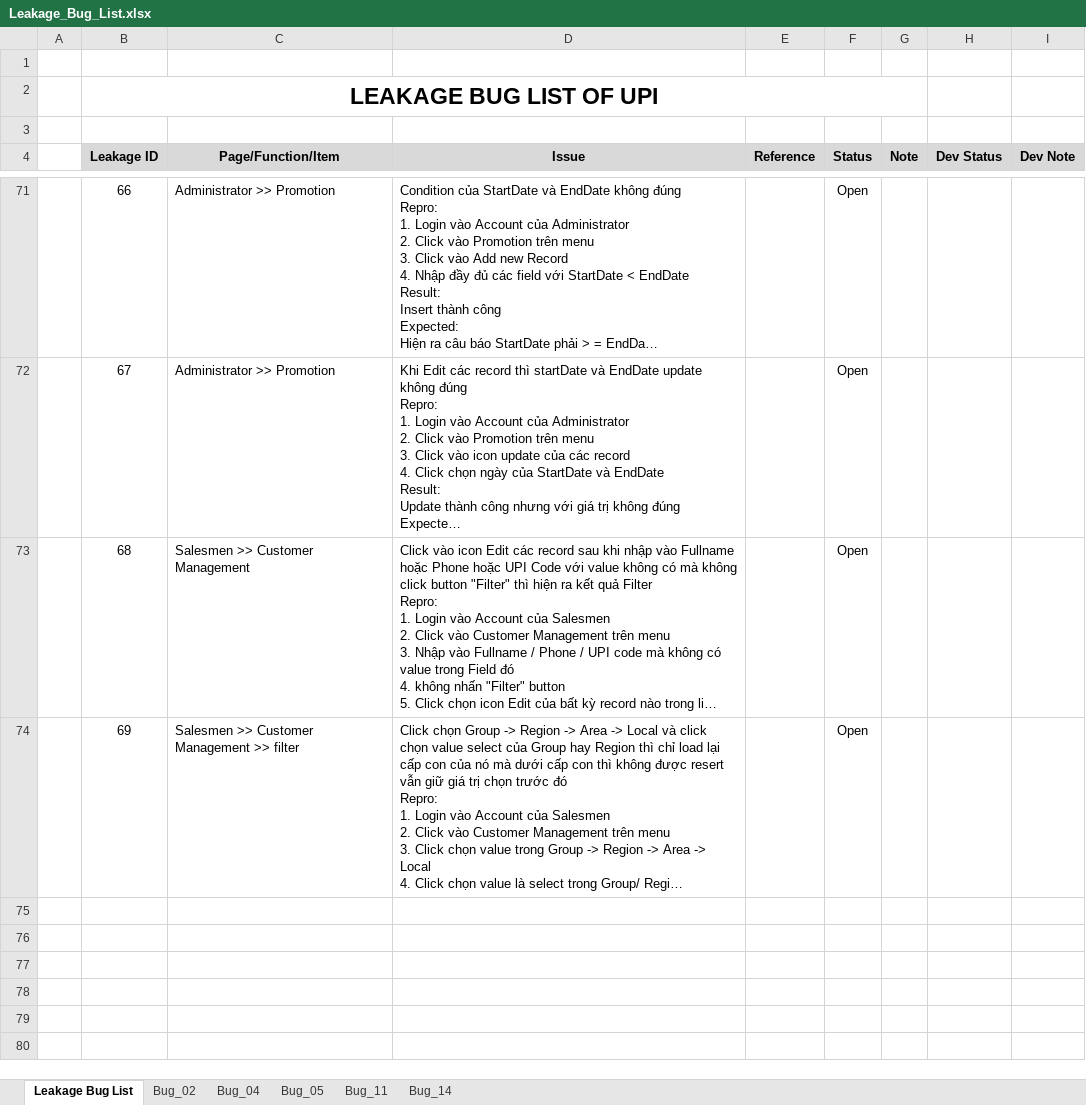
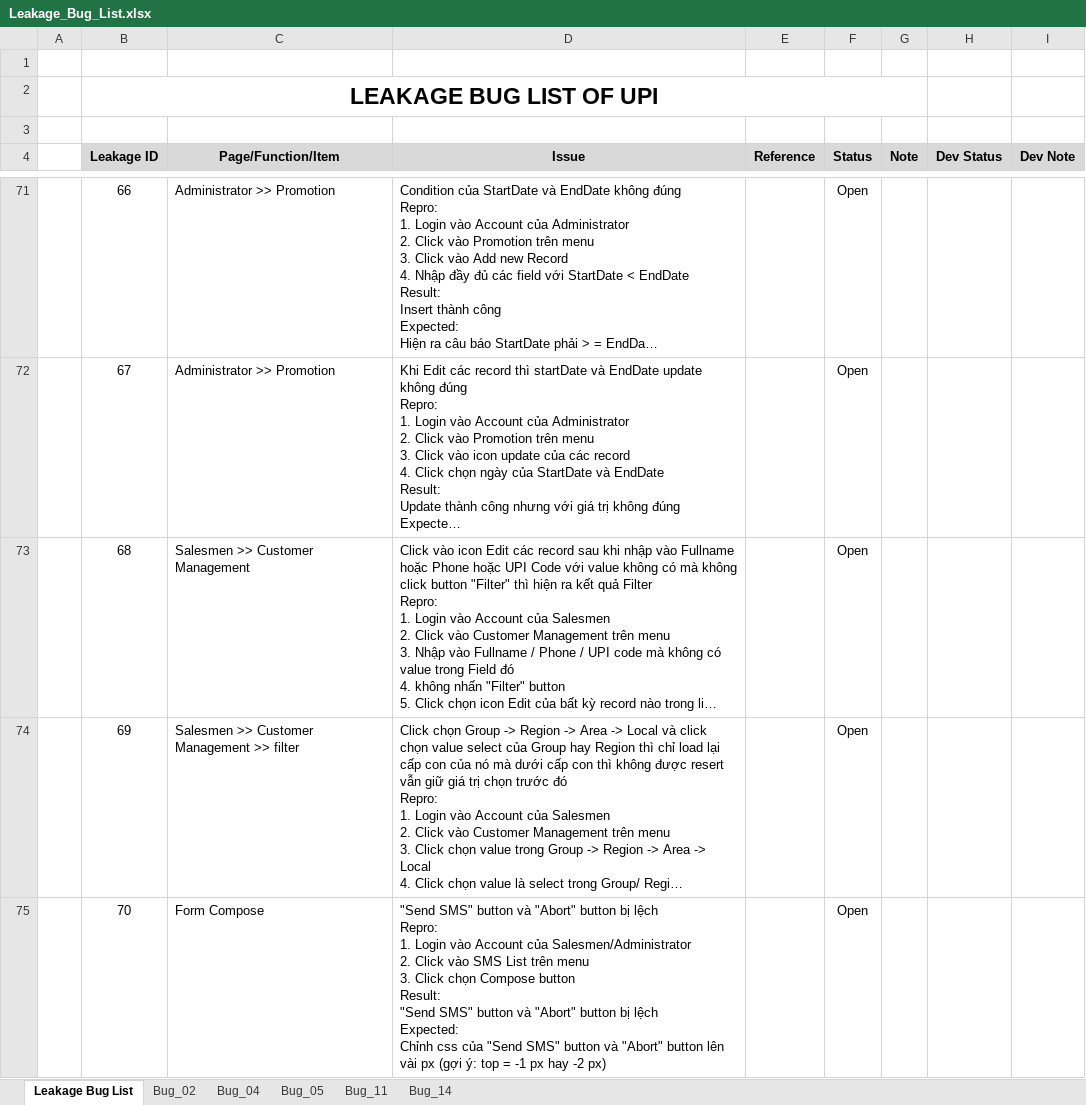
Before and after one commit to groshugo/unitedpharma, an Excel workbook: 04_TESTING/Leakage_Bug_List.xlsx, sheet Leakage Bug List, drawn as a sheet; only a part is shown, gaps mark what is left out; long unchanged cells end in …; values as stored, in another font and other column widths than the file's, no borders; ↵ is a line break in a cell; the diff names each change by its address in the sheet, - before the commit and + after, or states it on an @@ line.

Commit message:
add thêm bug

```diff
--- a/04_TESTING/Leakage_Bug_List.xlsx (sheet Leakage Bug List)
+++ b/04_TESTING/Leakage_Bug_List.xlsx (sheet Leakage Bug List)
+row 75:  | 70 | Form Compose | "Send SMS" button và "Abort" button bị lệch ↵ Repro: ↵ 1. Login vào Account của Salesmen/Administrator ↵ 2. Click vào SMS List trên menu ↵ 3. Click chọn Compose button ↵ Result: ↵ "Send SMS" button và "Abort" button bị lệch ↵ Expected: ↵ Chỉnh css của "Send SMS" button và "Abort" button lên vài px (gợi ý: top = -1 px hay -2 px) |  | Open
```
